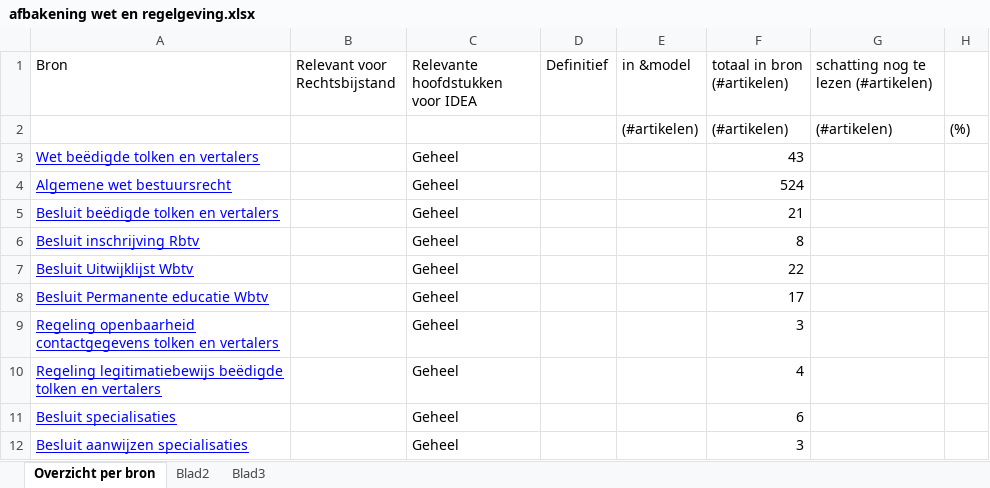
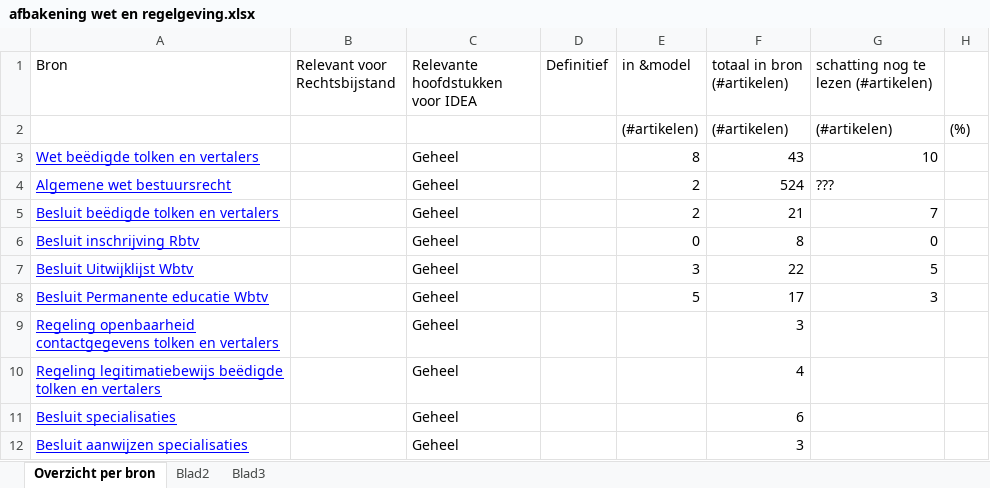
Before and after one commit to AmpersandTarski/ampersand-models, an Excel workbook: IDEA/Wbtv/afbakening wet en regelgeving.xlsx, sheet Overzicht per bron, drawn as a sheet; values as stored, in another font and other column widths than the file's, no borders; the diff names each change by its address in the sheet, - before the commit and + after, or states it on an @@ line.

Commit message:
Wbtv
git-svn-id: http://svnint.ou.nl:8080/svn/ADL/trunk@2694 80d59baa-9aef-c140-ba76-e18f3b6eea4d

```diff
--- a/IDEA/Wbtv/afbakening wet en regelgeving.xlsx (sheet Overzicht per bron)
+++ b/IDEA/Wbtv/afbakening wet en regelgeving.xlsx (sheet Overzicht per bron)
-E3 (in &model): (empty)
+E3 (in &model): 8
-G3: (empty)
+G3: 10
-E4:E5 (in &model): (empty)
+E4:E5 (in &model): 2
-G4: (empty)
+G4: ???
-G5: (empty)
+G5: 7
-E6 (in &model): (empty)
+E6 (in &model): 0
-G6: (empty)
+G6: 0
-E7 (in &model): (empty)
+E7 (in &model): 3
-G7: (empty)
+G7: 5
-E8 (in &model): (empty)
+E8 (in &model): 5
-G8: (empty)
+G8: 3
```
Also changed, not shown: 2 other files.
